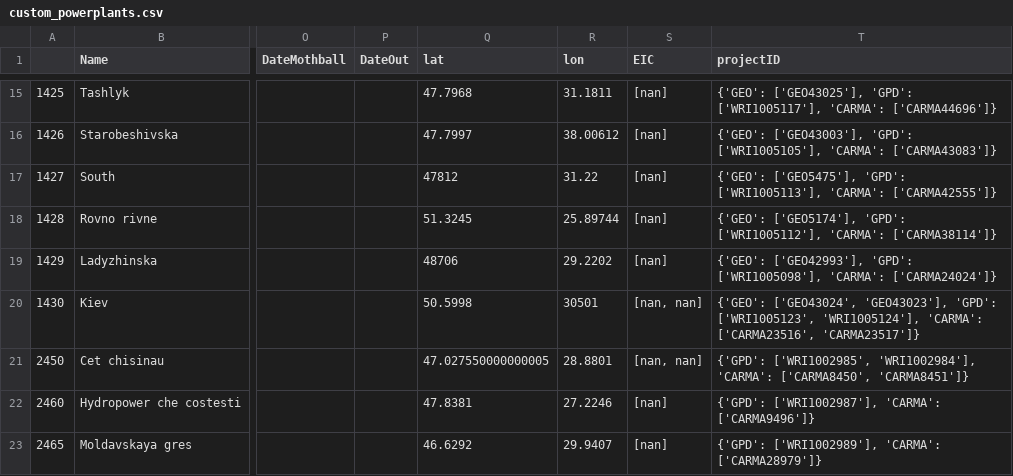
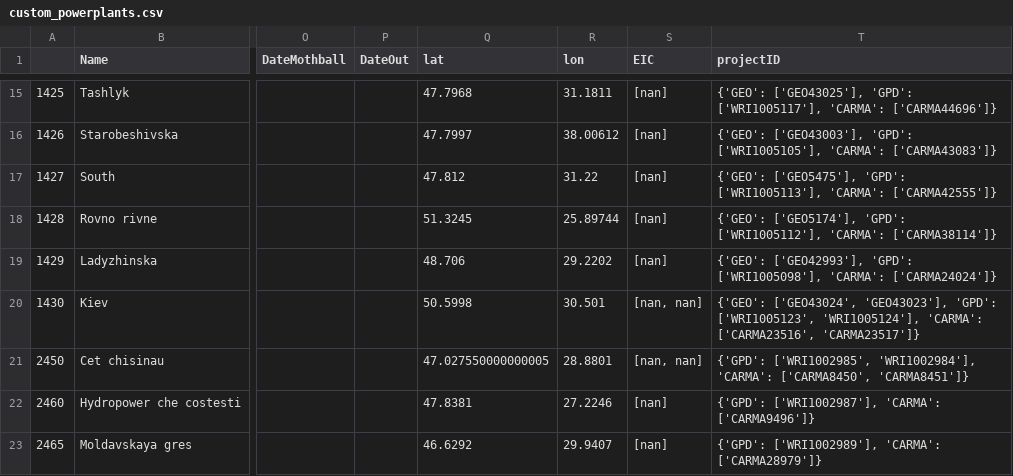
Before and after one commit to ayshaC/pypsa-eur, a CSV file: data/custom_powerplants.csv, drawn as a sheet; only a part is shown, gaps mark what is left out; the diff covers the shown part only; the diff names each change by its address in the sheet, - before the commit and + after, or states it on an @@ line.

Commit message:
custom_powerplants: correct coordinates of some UA powerplants

```diff
--- a/data/custom_powerplants.csv
+++ b/data/custom_powerplants.csv
-Q17 (lat): 47812
+Q17 (lat): 47.812
-Q19 (lat): 48706
+Q19 (lat): 48.706
-R20 (lon): 30501
+R20 (lon): 30.501
```
Also changed, not shown: 6 edited cells elsewhere in this file.
